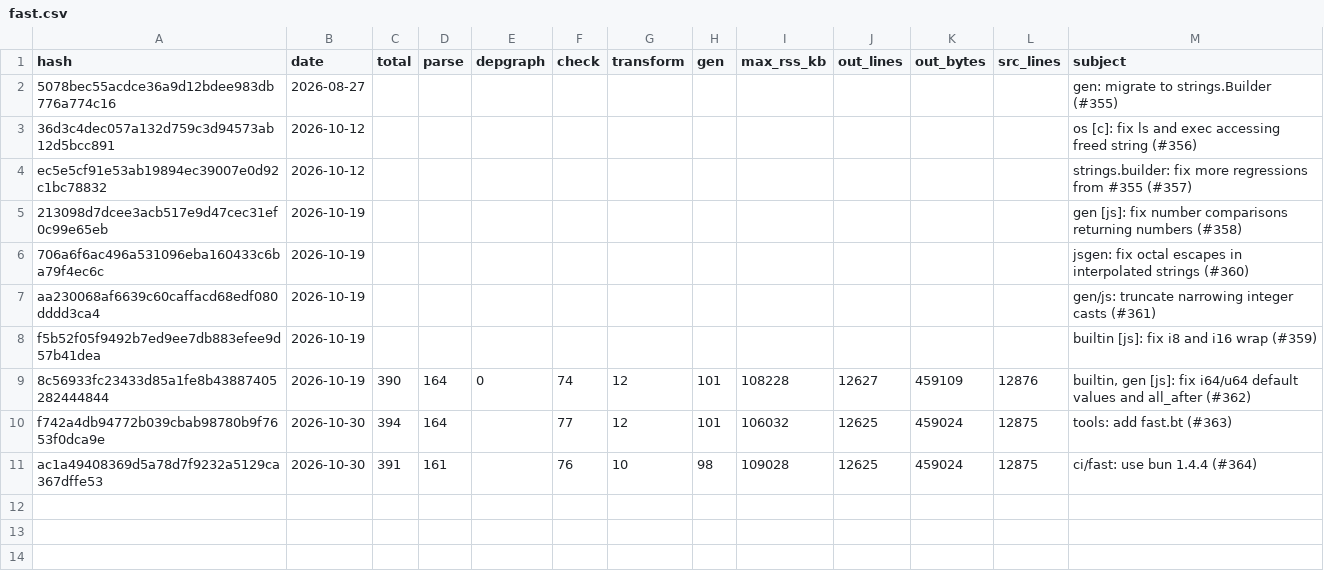
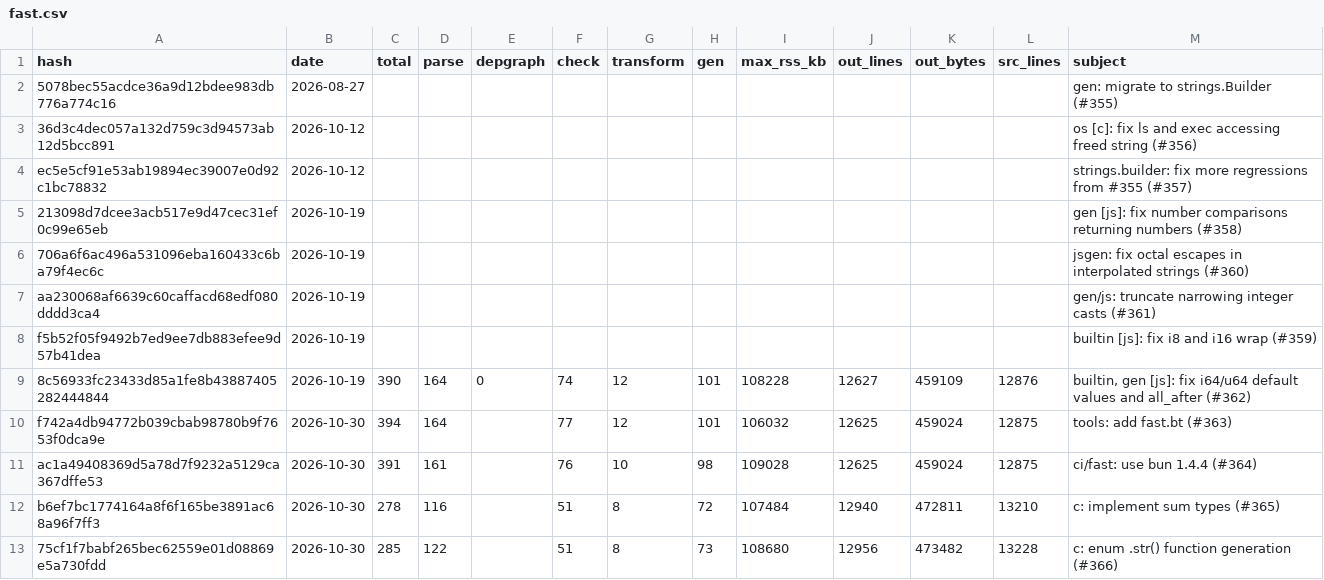
Before and after one commit to bait-lang/fast, a CSV file: fast.csv, drawn as a sheet; the diff names each change by its address in the sheet, - before the commit and + after, or states it on an @@ line.

```diff
--- a/fast.csv
+++ b/fast.csv
+row 12: b6ef7bc1774164a8f6f165be3891ac68a96f7ff3 | 2026-10-30 | 278 | 116 |  | 51 | 8 | 72 | 107484 | 12940 | 472811 | 13210 | c: implement sum types (#365)
+row 13: 75cf1f7babf265bec62559e01d08869e5a730fdd | 2026-10-30 | 285 | 122 |  | 51 | 8 | 73 | 108680 | 12956 | 473482 | 13228 | c: enum .str() function generation (#366)
```
Also changed, not shown: 1 other file.
